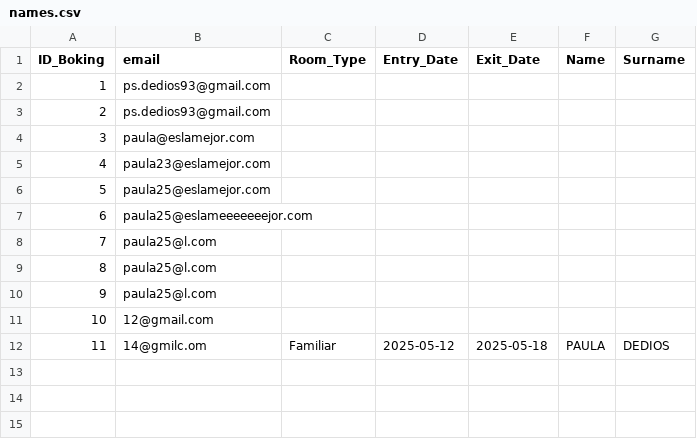
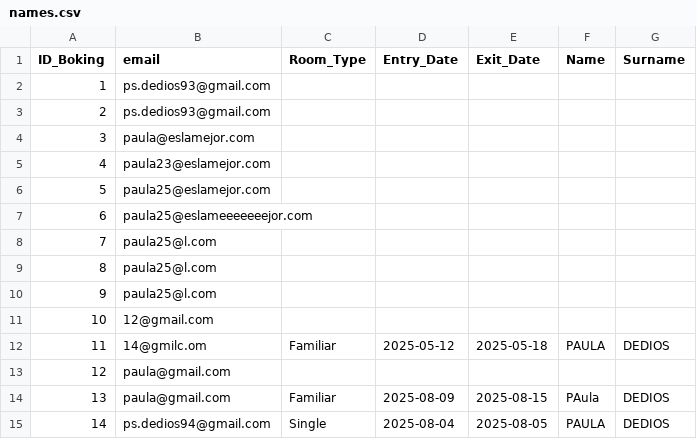
Before and after one commit to pd1301994/Boti-HotelBookingChat, a CSV file: names.csv, drawn as a sheet; the diff names each change by its address in the sheet, - before the commit and + after, or states it on an @@ line.

Commit message:
Functional and working emails customized

```diff
--- a/names.csv
+++ b/names.csv
+row 13: 12 | paula@gmail.com
+row 14: 13 | paula@gmail.com | Familiar | 2025-08-09 | 2025-08-15 | PAula | DEDIOS
+row 15: 14 | ps.dedios94@gmail.com | Single | 2025-08-04 | 2025-08-05 | PAULA | DEDIOS
```
Also changed, not shown: 2 other files.
